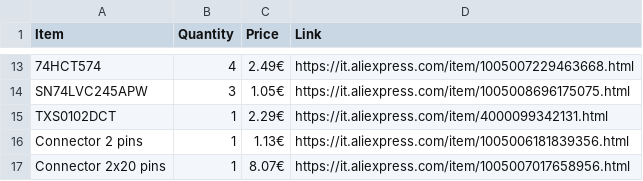
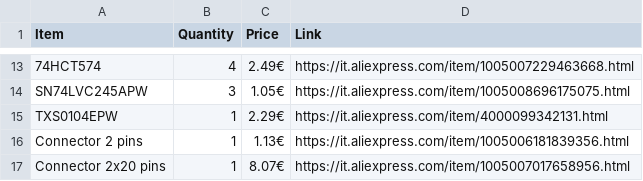
Before and after one commit to gianluca-rainis/Z80DevBoard, a CSV file: BOM.csv, drawn as a sheet; only a part is shown, gaps mark what is left out; the diff names each change by its address in the sheet, - before the commit and + after, or states it on an @@ line.

```diff
--- a/BOM.csv
+++ b/BOM.csv
-A15 (Item): TXS0102DCT
+A15 (Item): TXS0104EPW
```
Also changed, not shown: 24 other files.
